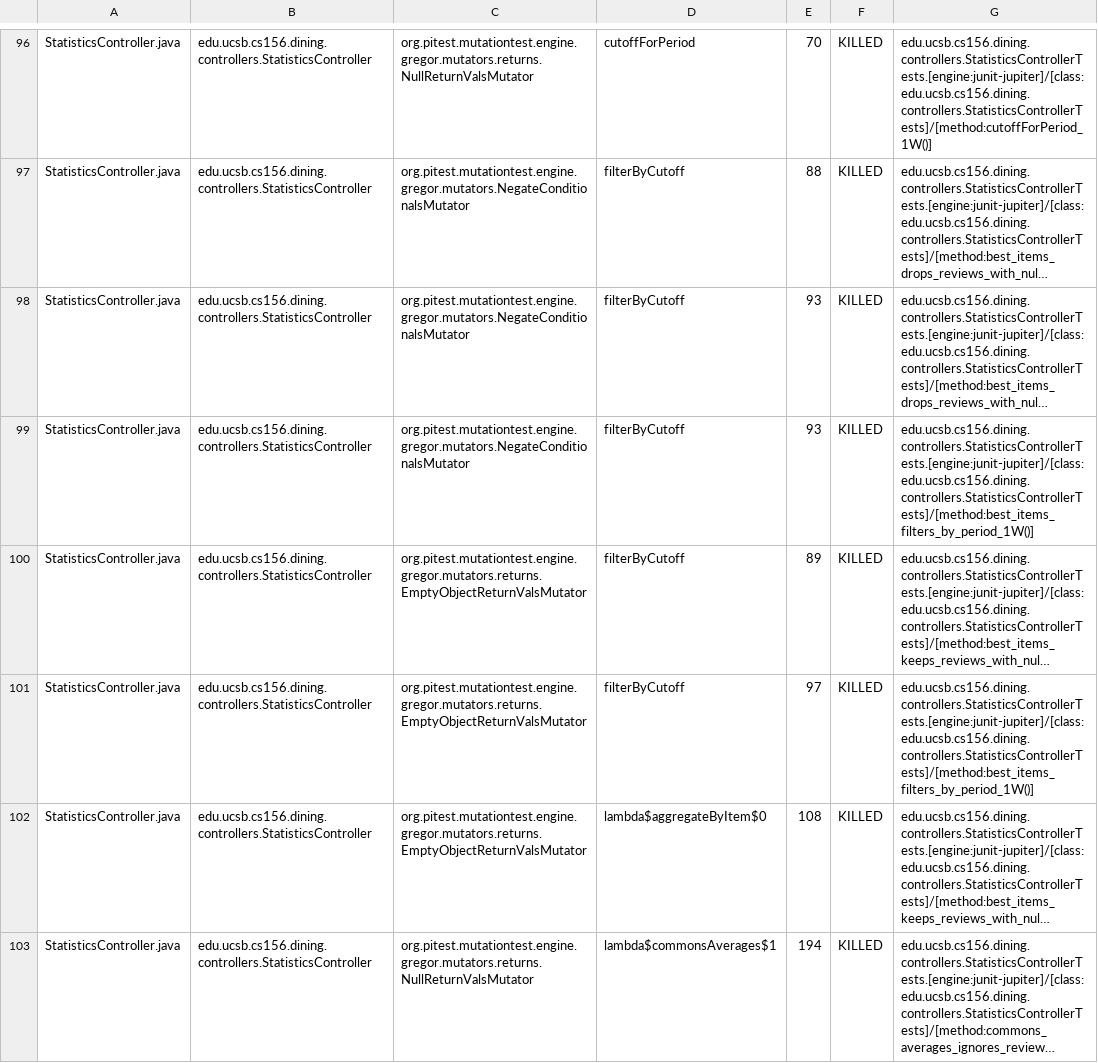
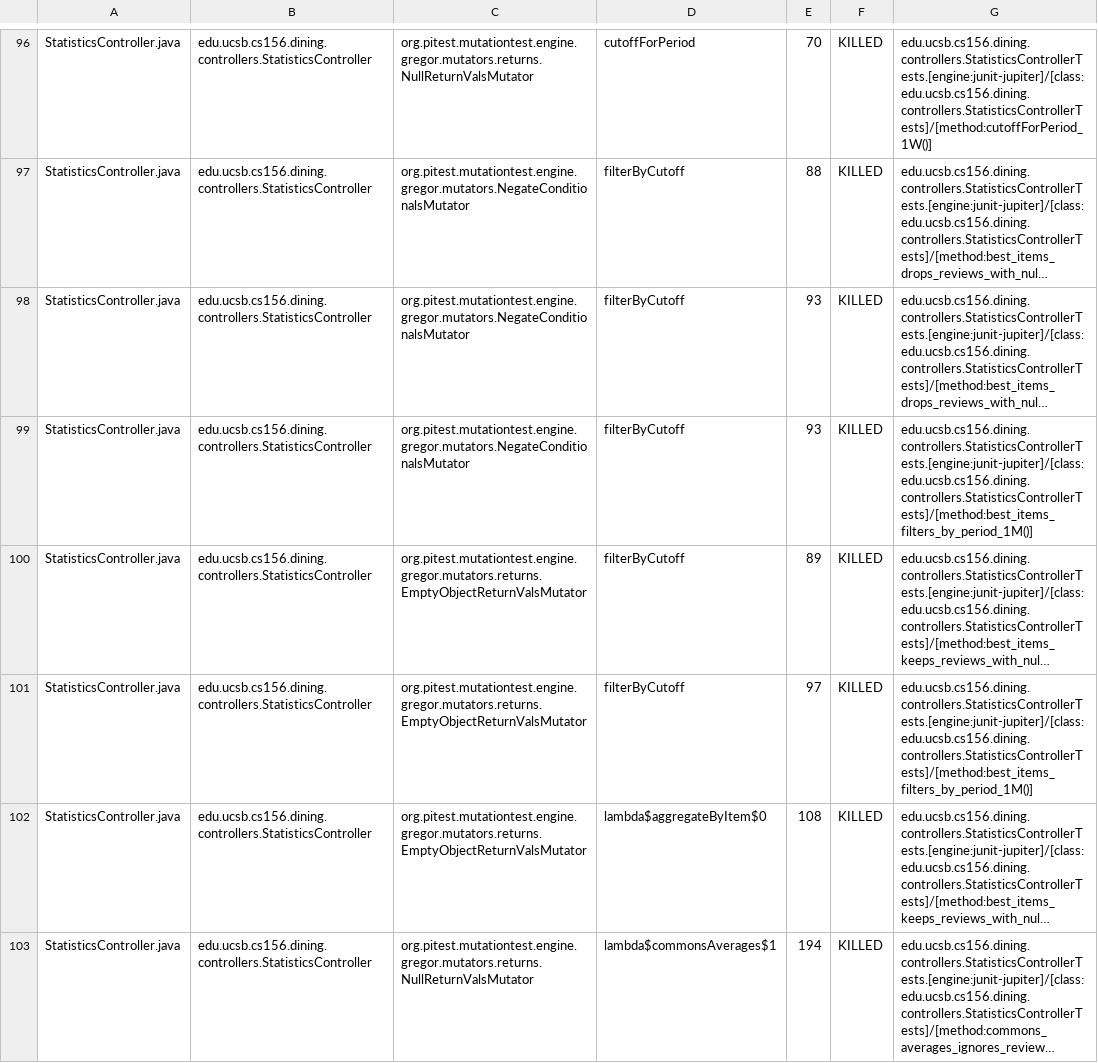
Before and after one commit to ucsb-cs156-s26/proj-dining-s26-08, a CSV file: prs/46/pitest/mutations.csv, drawn as a sheet; only a part is shown, gaps mark what is left out; long unchanged cells end in …; the diff covers the shown part only; the diff names each change by its address in the sheet, - before the commit and + after, or states it on an @@ line.

Commit message:
Deploying to gh-pages from @ ucsb-cs156-s26/proj-dining-s26-08@1f0c3cb7ec9db8cf6aeefae44ebe65938da1983c 🚀

```diff
--- a/prs/46/pitest/mutations.csv
+++ b/prs/46/pitest/mutations.csv
-G99: edu.ucsb.cs156.dining.controllers.StatisticsControllerTests.[engine:junit-jupiter]/[class:edu.ucsb.cs156.dining.controllers.StatisticsControllerTests]/[method:best_items_filters_by_period_1W()]
+G99: edu.ucsb.cs156.dining.controllers.StatisticsControllerTests.[engine:junit-jupiter]/[class:edu.ucsb.cs156.dining.controllers.StatisticsControllerTests]/[method:best_items_filters_by_period_1M()]
-G101: edu.ucsb.cs156.dining.controllers.StatisticsControllerTests.[engine:junit-jupiter]/[class:edu.ucsb.cs156.dining.controllers.StatisticsControllerTests]/[method:best_items_filters_by_period_1W()]
+G101: edu.ucsb.cs156.dining.controllers.StatisticsControllerTests.[engine:junit-jupiter]/[class:edu.ucsb.cs156.dining.controllers.StatisticsControllerTests]/[method:best_items_filters_by_period_1M()]
```
Also changed, not shown: 37 edited cells elsewhere in this file, 20 other files.
